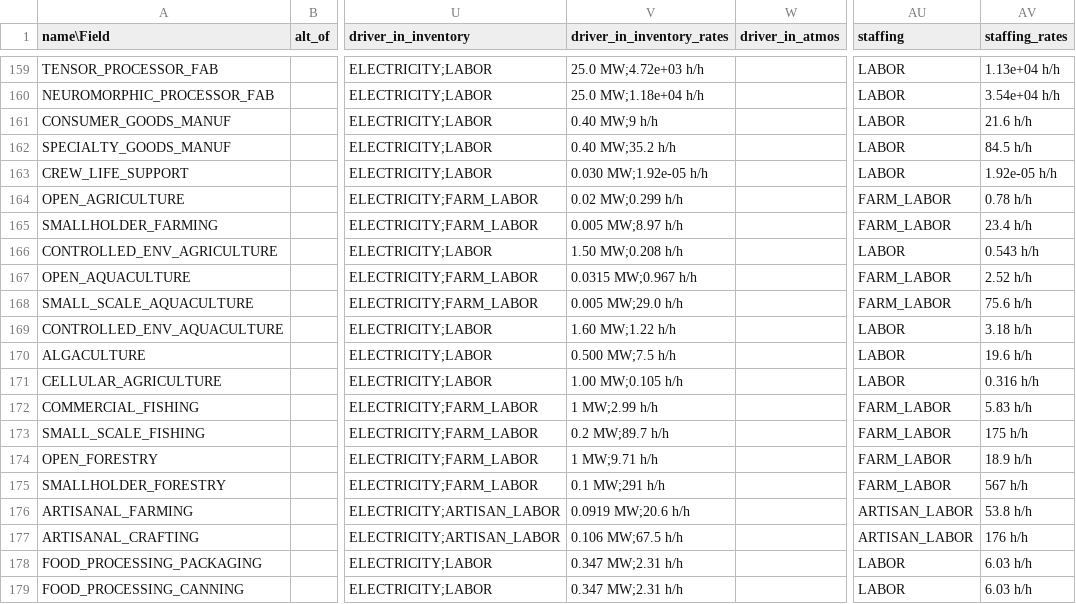
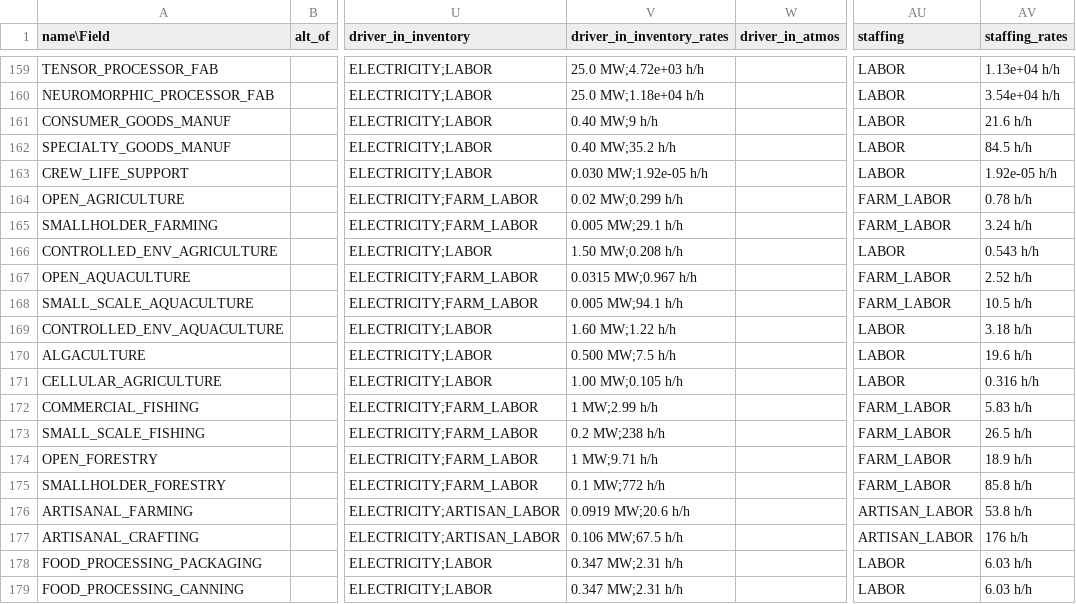
Before and after one commit to t2civ/astropolis_public, a TSV file: tables/operations.tsv, drawn as a sheet; only a part is shown, gaps mark what is left out; the diff names each change by its address in the sheet, - before the commit and + after, or states it on an @@ line.

```diff
--- a/tables/operations.tsv
+++ b/tables/operations.tsv
-V165 (driver_in_inventory_rates): 0.005 MW;8.97 h/h
+V165 (driver_in_inventory_rates): 0.005 MW;29.1 h/h
-AV165 (staffing_rates): 23.4 h/h
+AV165 (staffing_rates): 3.24 h/h
-V168 (driver_in_inventory_rates): 0.005 MW;29.0 h/h
+V168 (driver_in_inventory_rates): 0.005 MW;94.1 h/h
-AV168 (staffing_rates): 75.6 h/h
+AV168 (staffing_rates): 10.5 h/h
-V173 (driver_in_inventory_rates): 0.2 MW;89.7 h/h
+V173 (driver_in_inventory_rates): 0.2 MW;238 h/h
-AV173 (staffing_rates): 175 h/h
+AV173 (staffing_rates): 26.5 h/h
-V175 (driver_in_inventory_rates): 0.1 MW;291 h/h
+V175 (driver_in_inventory_rates): 0.1 MW;772 h/h
-AV175 (staffing_rates): 567 h/h
+AV175 (staffing_rates): 85.8 h/h
```
